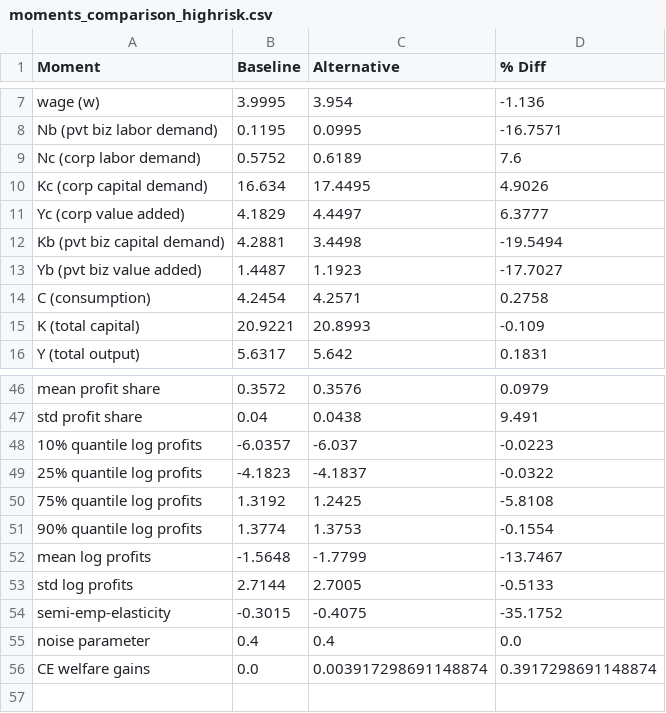
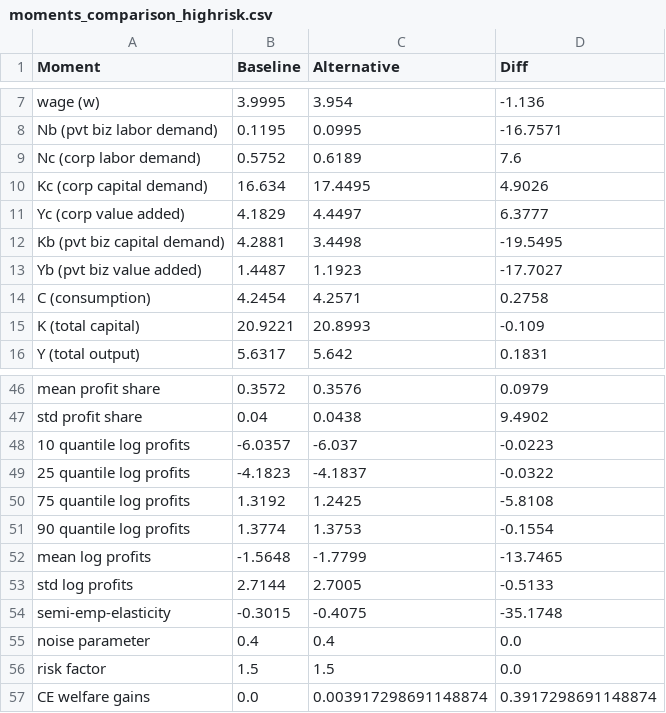
Before and after one commit to apb-umn/BEM, a CSV file: moments_comparison_highrisk.csv, drawn as a sheet; only a part is shown, gaps mark what is left out; the diff covers the shown part only; the diff names each change by its address in the sheet, - before the commit and + after, or states it on an @@ line.

```diff
--- a/moments_comparison_highrisk.csv
+++ b/moments_comparison_highrisk.csv
-D1: % Diff
+D1: Diff
-D12 (Diff): -19.5494
+D12 (Diff): -19.5495
-D47 (Diff): 9.491
+D47 (Diff): 9.4902
-A48 (Moment): 10% quantile log profits
+A48 (Moment): 10 quantile log profits
-A49 (Moment): 25% quantile log profits
+A49 (Moment): 25 quantile log profits
-A50 (Moment): 75% quantile log profits
+A50 (Moment): 75 quantile log profits
-A51 (Moment): 90% quantile log profits
+A51 (Moment): 90 quantile log profits
-D52 (Diff): -13.7467
+D52 (Diff): -13.7465
-D54 (Diff): -35.1752
+D54 (Diff): -35.1748
+row 56: risk factor | 1.5 | 1.5 | 0.0
```
Also changed, not shown: 15 edited cells elsewhere in this file, moments_comparison_base.csv, moments_comparison_elasticity.csv, 4 other files.
